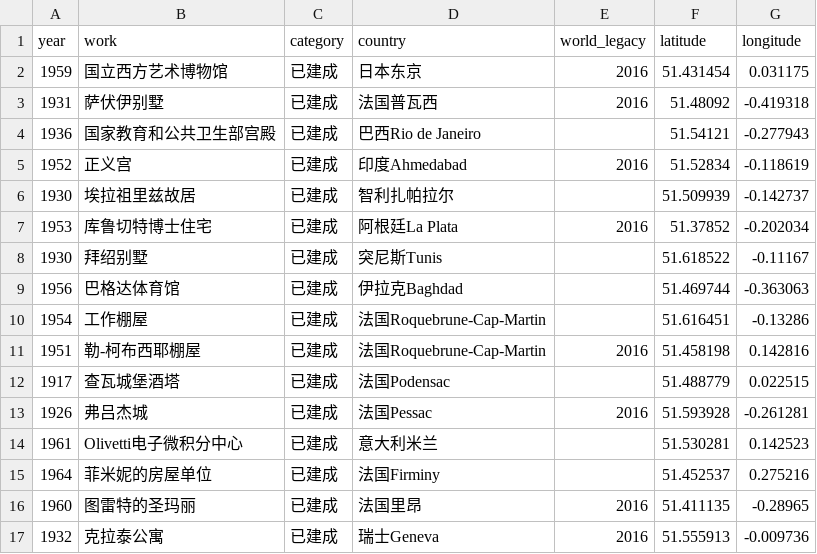
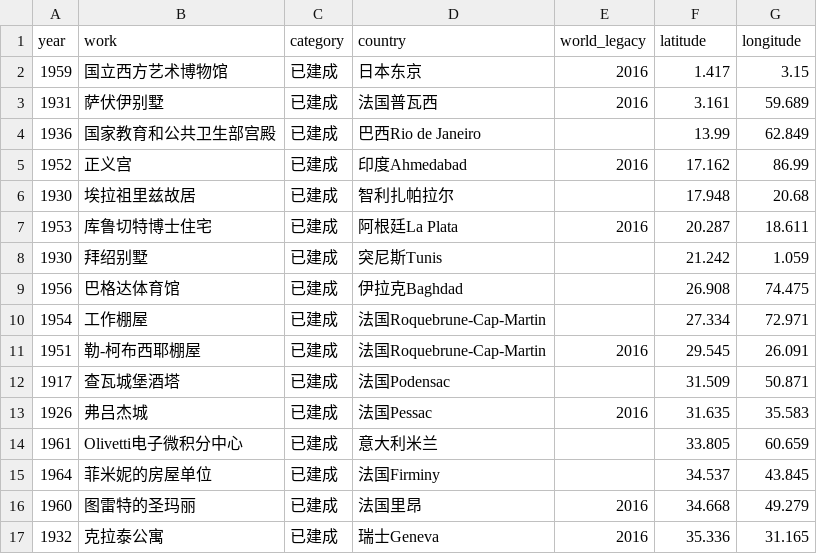
Before and after one commit to gitacoco/workshop_code, a CSV file: data/lecorbusier.csv, drawn as a sheet; only a part is shown; the diff covers the shown part only.

```diff
--- a/data/lecorbusier.csv
+++ b/data/lecorbusier.csv
@@ -1,17 +1,17 @@
 year,work,category,country,world_legacy,latitude,longitude
-1959,国立西方艺术博物馆,已建成,日本东京,2016,51.431454,0.031175
-1931,萨伏伊别墅,已建成,法国普瓦西,2016,51.48092,-0.419318
-1936,国家教育和公共卫生部宫殿,已建成,巴西Rio de Janeiro,,51.54121,-0.277943
-1952,正义宫,已建成,印度Ahmedabad,2016,51.52834,-0.118619
-1930,埃拉祖里兹故居,已建成,智利扎帕拉尔,,51.509939,-0.142737
-1953,库鲁切特博士住宅,已建成,阿根廷La Plata,2016,51.37852,-0.202034
-1930,拜绍别墅,已建成,突尼斯Tunis,,51.618522,-0.11167
-1956,巴格达体育馆,已建成,伊拉克Baghdad,,51.469744,-0.363063
-1954,工作棚屋,已建成,法国Roquebrune-Cap-Martin,,51.616451,-0.13286
-1951,勒-柯布西耶棚屋,已建成,法国Roquebrune-Cap-Martin,2016,51.458198,0.142816
-1917,查瓦城堡酒塔,已建成,法国Podensac,,51.488779,0.022515
-1926,弗吕杰城,已建成,法国Pessac,2016,51.593928,-0.261281
-1961,Olivetti电子微积分中心,已建成,意大利米兰,,51.530281,0.142523
-1964,菲米妮的房屋单位,已建成,法国Firminy,,51.452537,0.275216
-1960,图雷特的圣玛丽,已建成,法国里昂,2016,51.411135,-0.28965
-1932,克拉泰公寓,已建成,瑞士Geneva,2016,51.555913,-0.009736
+1959,国立西方艺术博物馆,已建成,日本东京,2016,1.417,3.15
+1931,萨伏伊别墅,已建成,法国普瓦西,2016,3.161,59.689
+1936,国家教育和公共卫生部宫殿,已建成,巴西Rio de Janeiro,,13.99,62.849
+1952,正义宫,已建成,印度Ahmedabad,2016,17.162,86.99
+1930,埃拉祖里兹故居,已建成,智利扎帕拉尔,,17.948,20.68
+1953,库鲁切特博士住宅,已建成,阿根廷La Plata,2016,20.287,18.611
+1930,拜绍别墅,已建成,突尼斯Tunis,,21.242,1.059
+1956,巴格达体育馆,已建成,伊拉克Baghdad,,26.908,74.475
+1954,工作棚屋,已建成,法国Roquebrune-Cap-Martin,,27.334,72.971
+1951,勒-柯布西耶棚屋,已建成,法国Roquebrune-Cap-Martin,2016,29.545,26.091
+1917,查瓦城堡酒塔,已建成,法国Podensac,,31.509,50.871
+1926,弗吕杰城,已建成,法国Pessac,2016,31.635,35.583
+1961,Olivetti电子微积分中心,已建成,意大利米兰,,33.805,60.659
+1964,菲米妮的房屋单位,已建成,法国Firminy,,34.537,43.845
+1960,图雷特的圣玛丽,已建成,法国里昂,2016,34.668,49.279
+1932,克拉泰公寓,已建成,瑞士Geneva,2016,35.336,31.165
```
Also changed, not shown: 44 edited cells elsewhere in this file, 6 other files.
